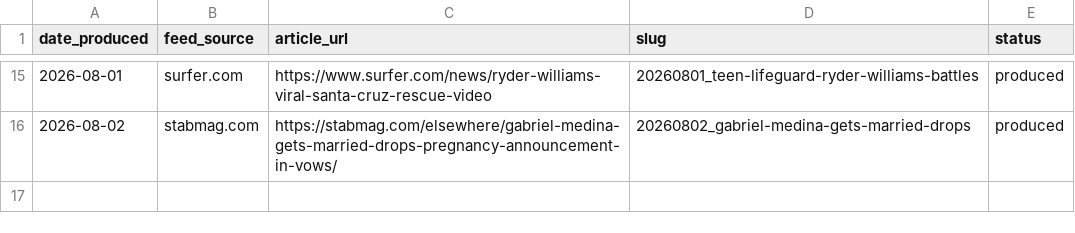
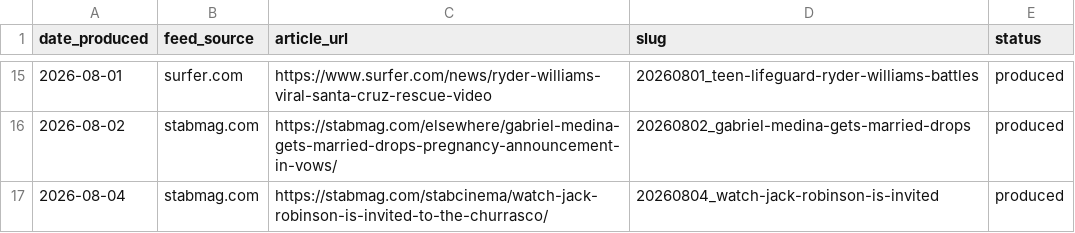
Before and after one commit to myoungah-kim/cardnews-surfing-magazine, a CSV file: output/cards/_processed_articles.csv, drawn as a sheet; only a part is shown, gaps mark what is left out.

```diff
--- a/output/cards/_processed_articles.csv
+++ b/output/cards/_processed_articles.csv
@@ -16 +16,2 @@ date_produced,feed_source,article_url,slug,status
 2026-08-02,stabmag.com,https://stabmag.com/elsewhere/gabriel-medina-gets-married-drops-pregnancy-announcement-in-vows/,20260802_gabriel-medina-gets-married-drops,produced
+2026-08-04,stabmag.com,https://stabmag.com/stabcinema/watch-jack-robinson-is-invited-to-the-churrasco/,20260804_watch-jack-robinson-is-invited,produced
```
Also changed, not shown: 1 other file.
